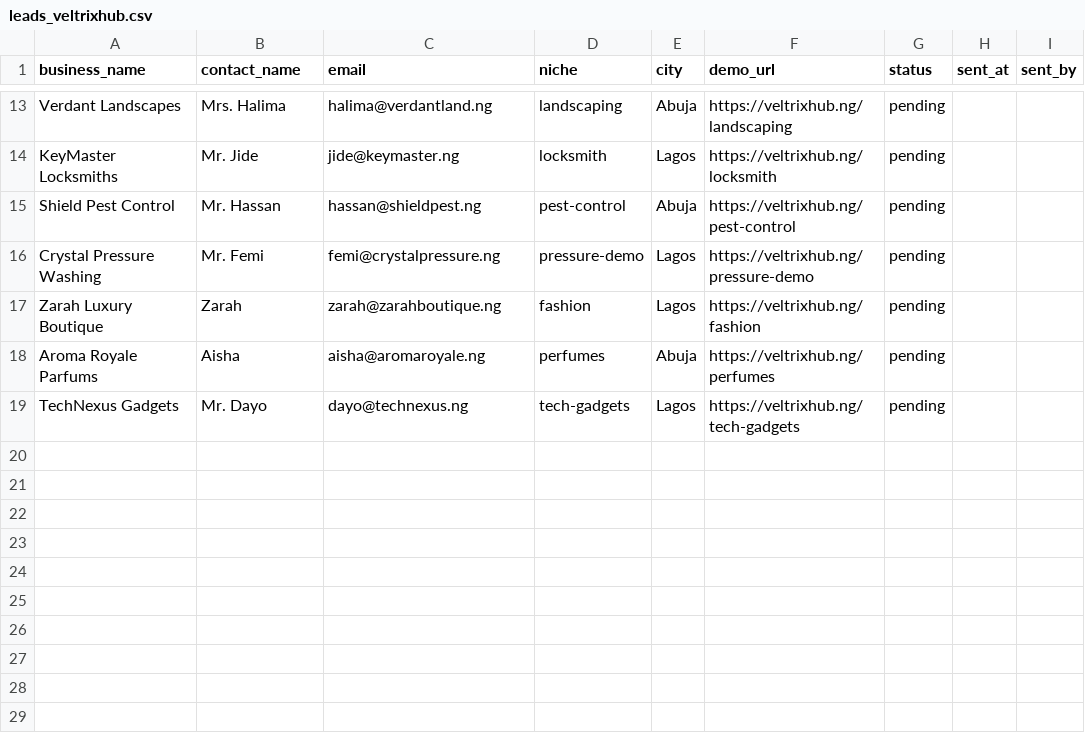
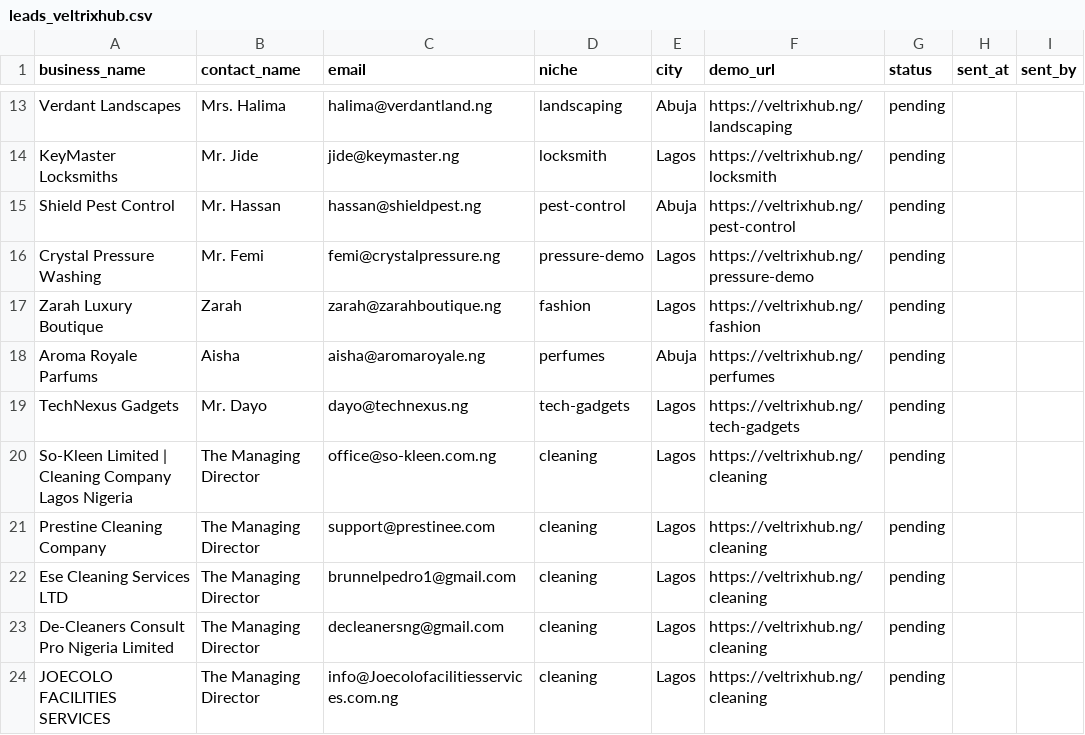
Before and after one commit to Harbixco/VeltrixHub, a CSV file: outreach/leads_veltrixhub.csv, drawn as a sheet; only a part is shown, gaps mark what is left out; the diff names each change by its address in the sheet, - before the commit and + after, or states it on an @@ line.

Commit message:
feat: add Google Places automated lead extraction engine for Lagos and Abuja

```diff
--- a/outreach/leads_veltrixhub.csv
+++ b/outreach/leads_veltrixhub.csv
+row 20: So-Kleen Limited | Cleaning Company Lagos Nigeria | The Managing Director | office@so-kleen.com.ng | cleaning | Lagos | https://veltrixhub.ng/cleaning | pending
+row 21: Prestine Cleaning Company | The Managing Director | support@prestinee.com | cleaning | Lagos | https://veltrixhub.ng/cleaning | pending
+row 22: Ese Cleaning Services LTD | The Managing Director | brunnelpedro1@gmail.com | cleaning | Lagos | https://veltrixhub.ng/cleaning | pending
+row 23: De-Cleaners Consult Pro Nigeria Limited | The Managing Director | decleanersng@gmail.com | cleaning | Lagos | https://veltrixhub.ng/cleaning | pending
+row 24: JOECOLO FACILITIES SERVICES | The Managing Director | info@Joecolofacilitiesservices.com.ng | cleaning | Lagos | https://veltrixhub.ng/cleaning | pending
```
Also changed, not shown: 2 other files.
